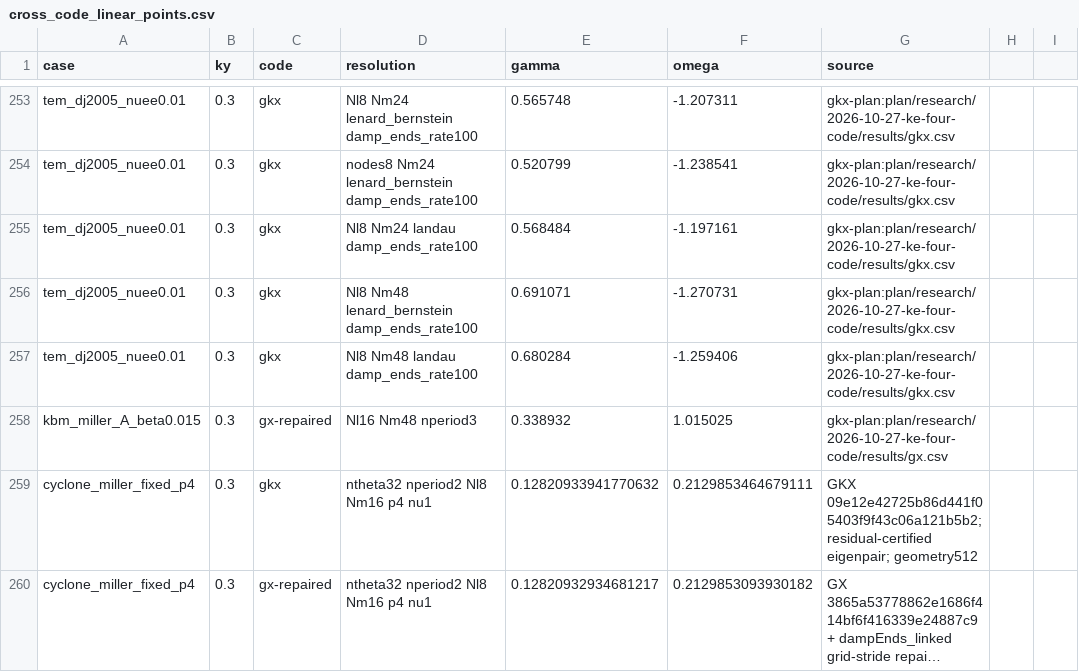
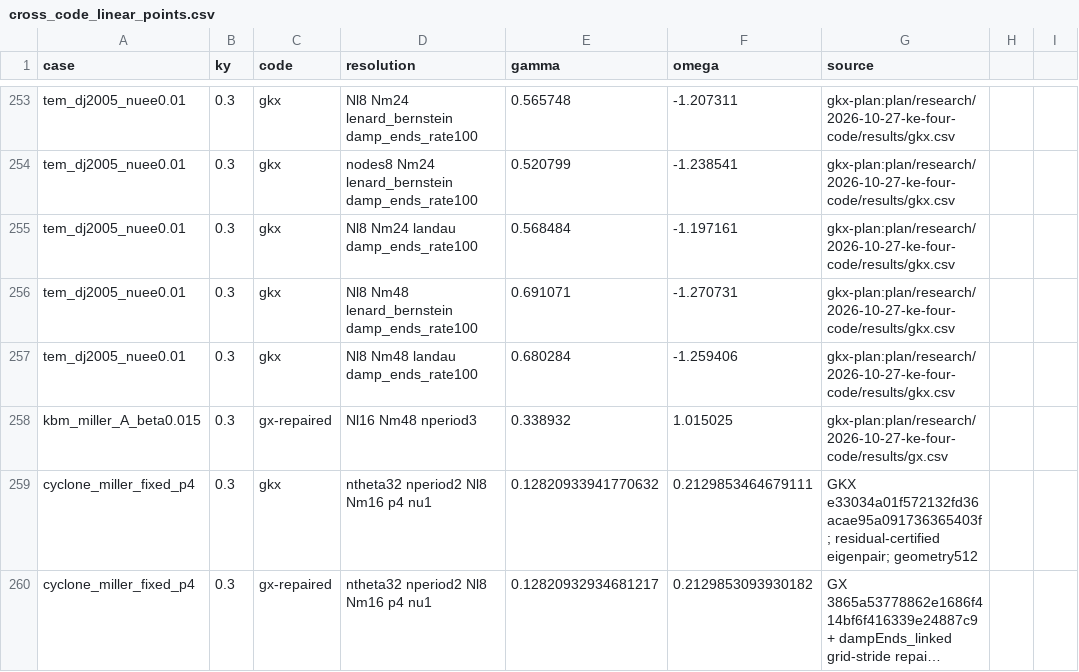
Before and after one commit to uwplasma/GKX, a CSV file: docs/_static/cross_code_linear_points.csv, drawn as a sheet; only a part is shown, gaps mark what is left out; long unchanged cells end in …; the diff names each change by its address in the sheet, - before the commit and + after, or states it on an @@ line.

```diff
--- a/docs/_static/cross_code_linear_points.csv
+++ b/docs/_static/cross_code_linear_points.csv
-G259 (source): GKX 09e12e42725b86d441f05403f9f43c06a121b5b2; residual-certified eigenpair;…
+G259 (source): GKX e33034a01f572132fd36acae95a091736365403f; residual-certified eigenpair;…
```
Also changed, not shown: 1 other file.
